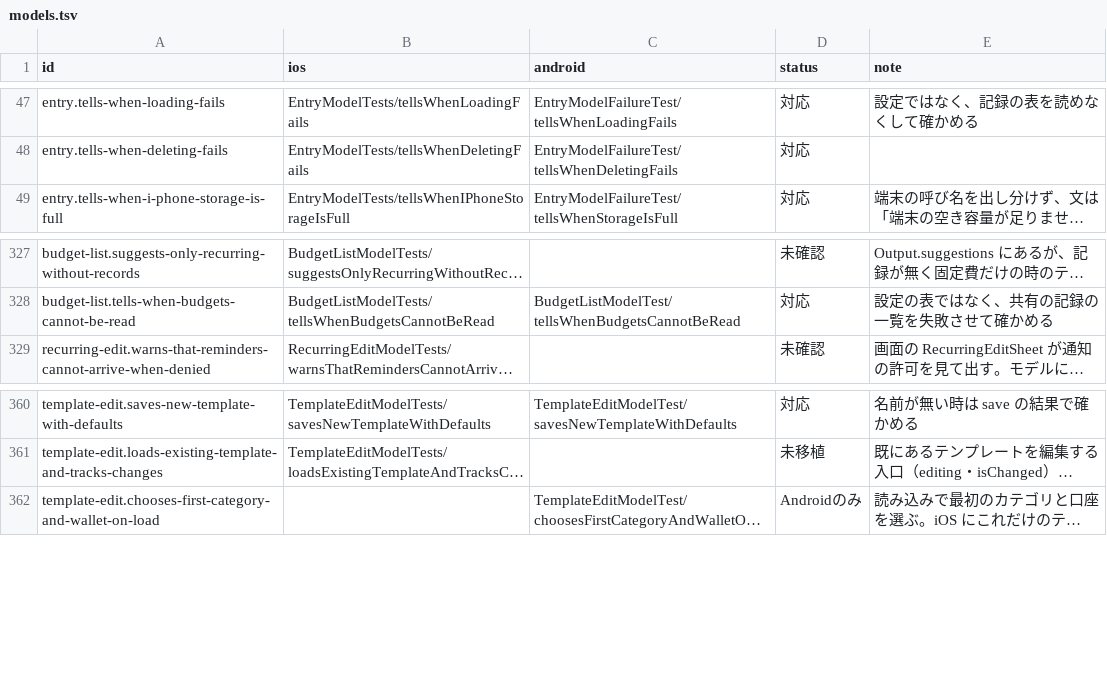
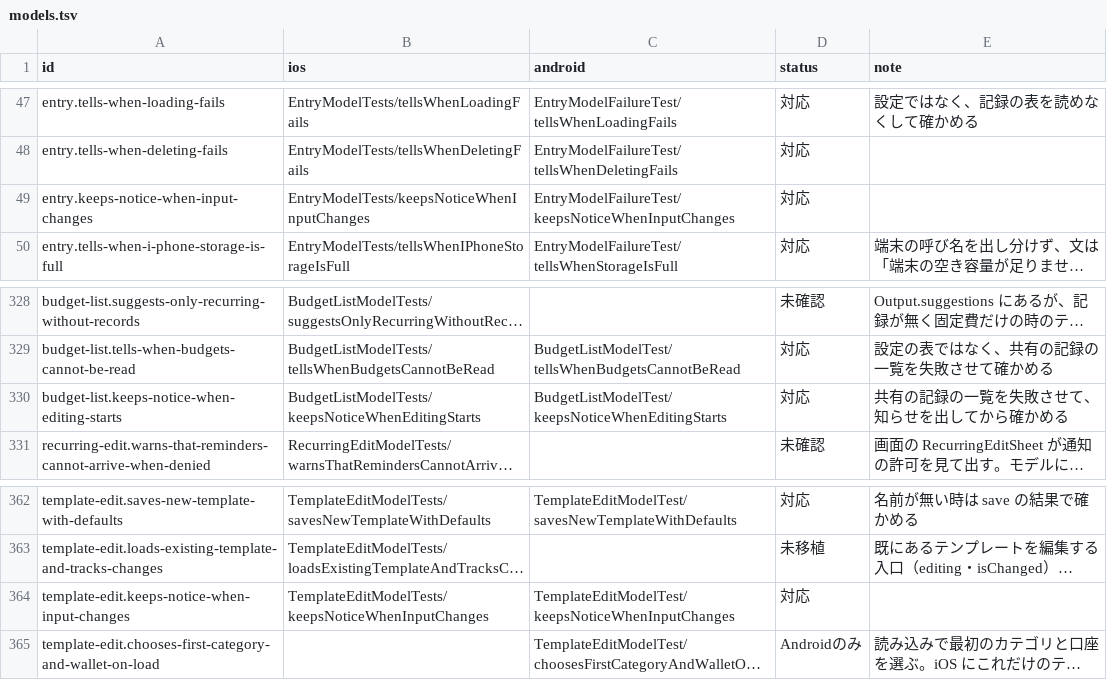
Before and after one commit to yossibank/kakeibot, a TSV file: spec/scenarios/models.tsv, drawn as a sheet; only a part is shown, gaps mark what is left out; long unchanged cells end in …; the diff names each change by its address in the sheet, - before the commit and + after, or states it on an @@ line.

```diff
--- a/spec/scenarios/models.tsv
+++ b/spec/scenarios/models.tsv
+row 49: entry.keeps-notice-when-input-changes | EntryModelTests/keepsNoticeWhenInputChanges | EntryModelFailureTest/keepsNoticeWhenInputChanges | 対応
+row 330: budget-list.keeps-notice-when-editing-starts | BudgetListModelTests/keepsNoticeWhenEditingStarts | BudgetListModelTest/keepsNoticeWhenEditingStarts | 対応 | 共有の記録の一覧を失敗させて、知らせを出してから確かめる
+row 364: template-edit.keeps-notice-when-input-changes | TemplateEditModelTests/keepsNoticeWhenInputChanges | TemplateEditModelTest/keepsNoticeWhenInputChanges | 対応
```
Also changed, not shown: 13 other files.
